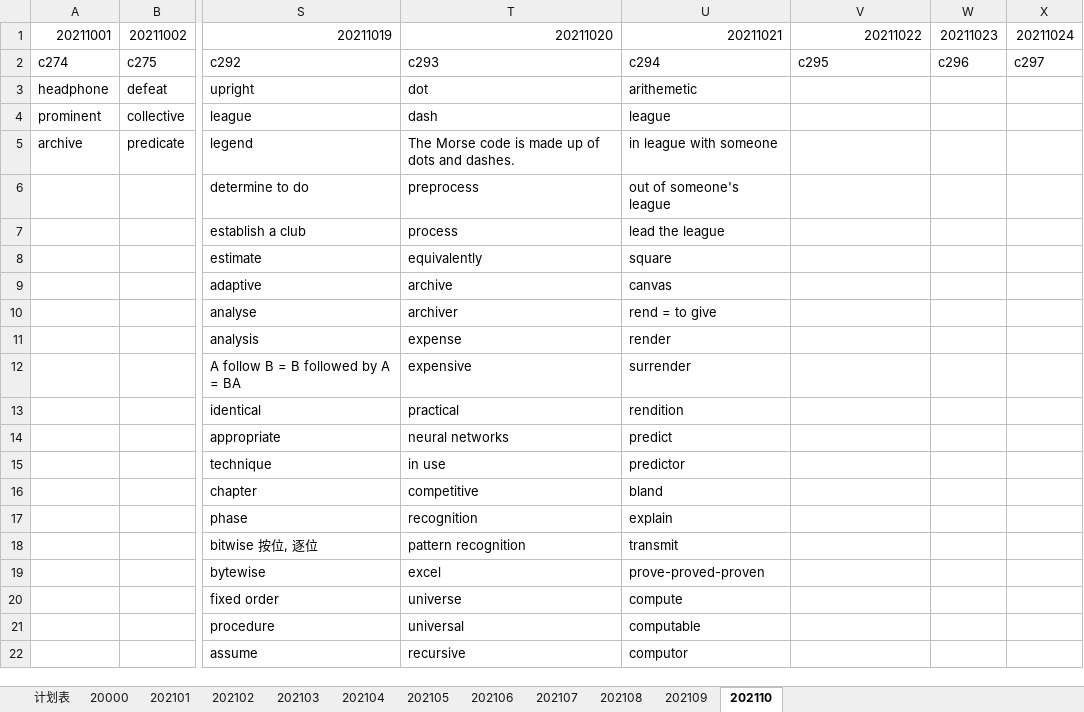
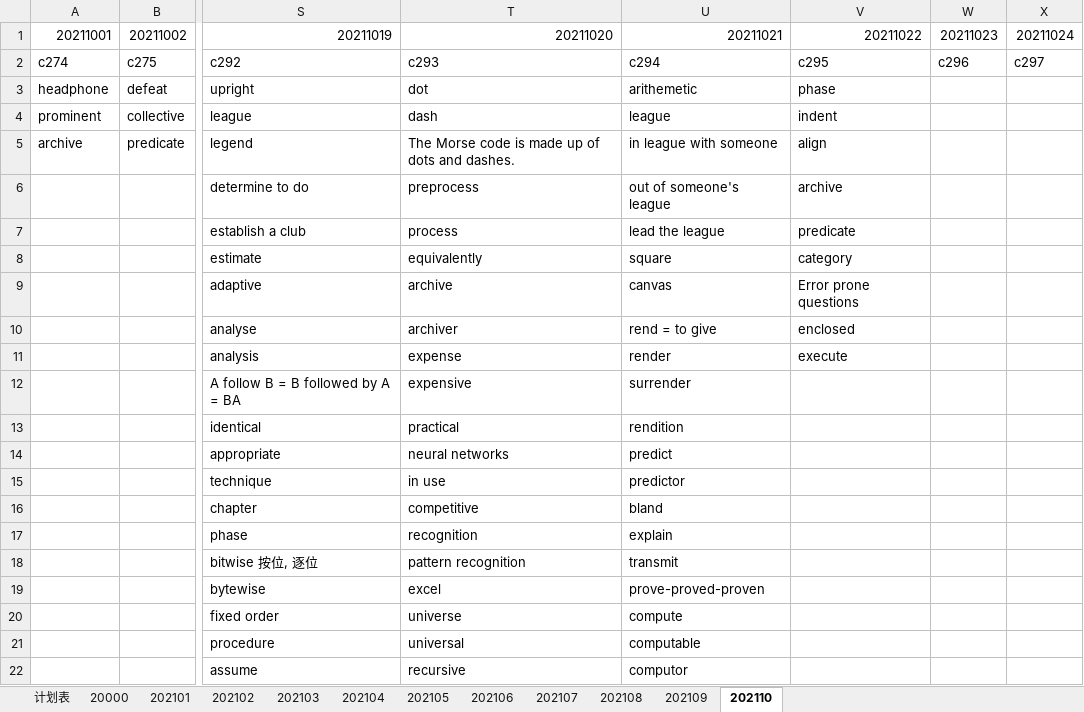
Before and after one commit to liws521/English, an Excel workbook: 2021.xlsx, sheet 202110, drawn as a sheet; only a part is shown, gaps mark what is left out; values as stored, in another font and other column widths than the file's, no borders; the diff names each change by its address in the sheet, - before the commit and + after, or states it on an @@ line.

Commit message:
20211022-Win

```diff
--- a/2021.xlsx (sheet 202110)
+++ b/2021.xlsx (sheet 202110)
-V3: (empty)
+V3: phase
-V4: (empty)
+V4: indent
-V5: (empty)
+V5: align
-V6: (empty)
+V6: archive
-V7: (empty)
+V7: predicate
-V8: (empty)
+V8: category
-V9: (empty)
+V9: Error prone questions
-V10: (empty)
+V10: enclosed
-V11: (empty)
+V11: execute
```
